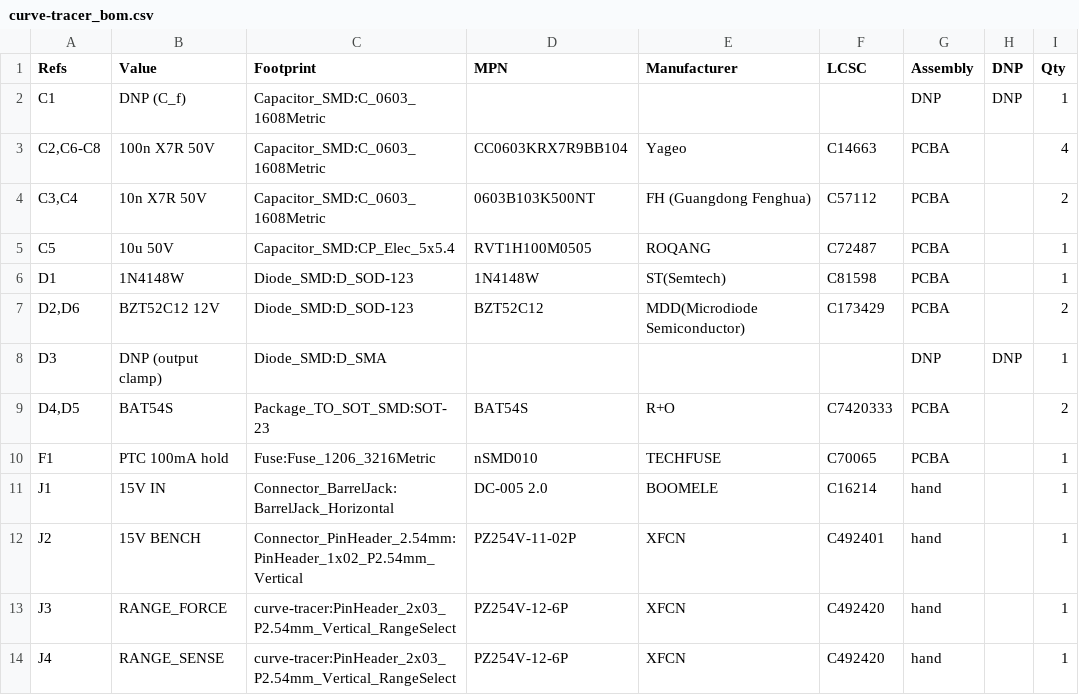
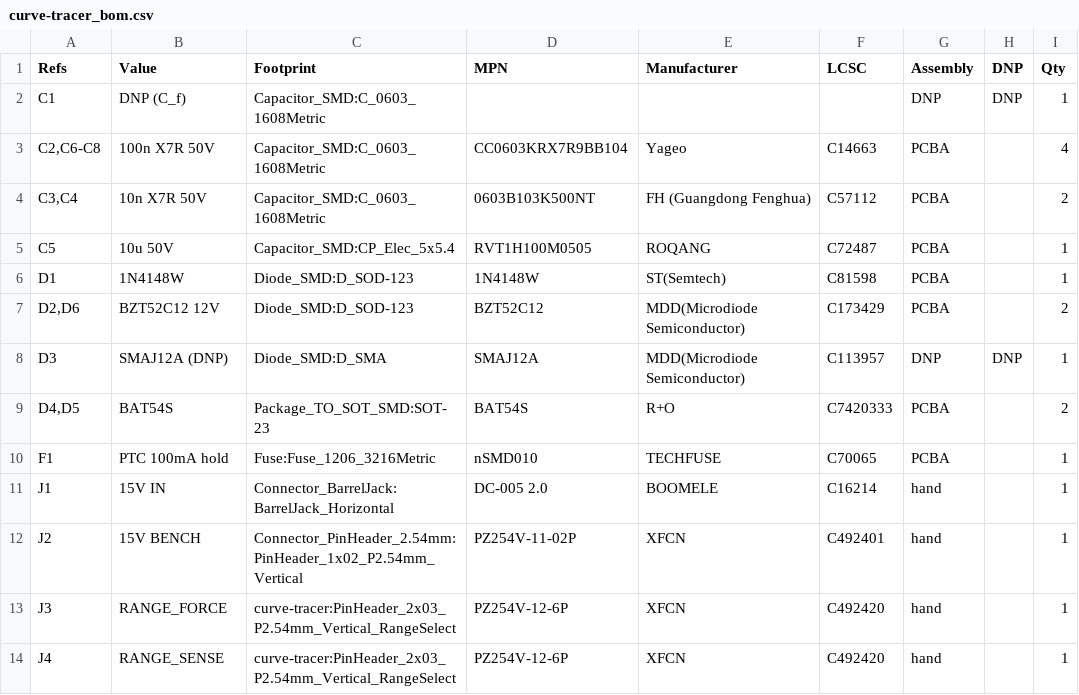
Before and after one commit to leedanie2/curve-tracer, a CSV file: hardware/fab/curve-tracer_bom.csv, drawn as a sheet; only a part is shown.

```diff
--- a/hardware/fab/curve-tracer_bom.csv
+++ b/hardware/fab/curve-tracer_bom.csv
@@ -7,3 +7,3 @@
 "D2,D6","BZT52C12 12V","Diode_SMD:D_SOD-123","BZT52C12","MDD(Microdiode Semiconductor)","C173429","PCBA","","2"
-"D3","DNP (output clamp)","Diode_SMD:D_SMA","","","","DNP","DNP","1"
+"D3","SMAJ12A (DNP)","Diode_SMD:D_SMA","SMAJ12A","MDD(Microdiode Semiconductor)","C113957","DNP","DNP","1"
 "D4,D5","BAT54S","Package_TO_SOT_SMD:SOT-23","BAT54S","R+O","C7420333","PCBA","","2"
```
Also changed, not shown: 5 other files.
